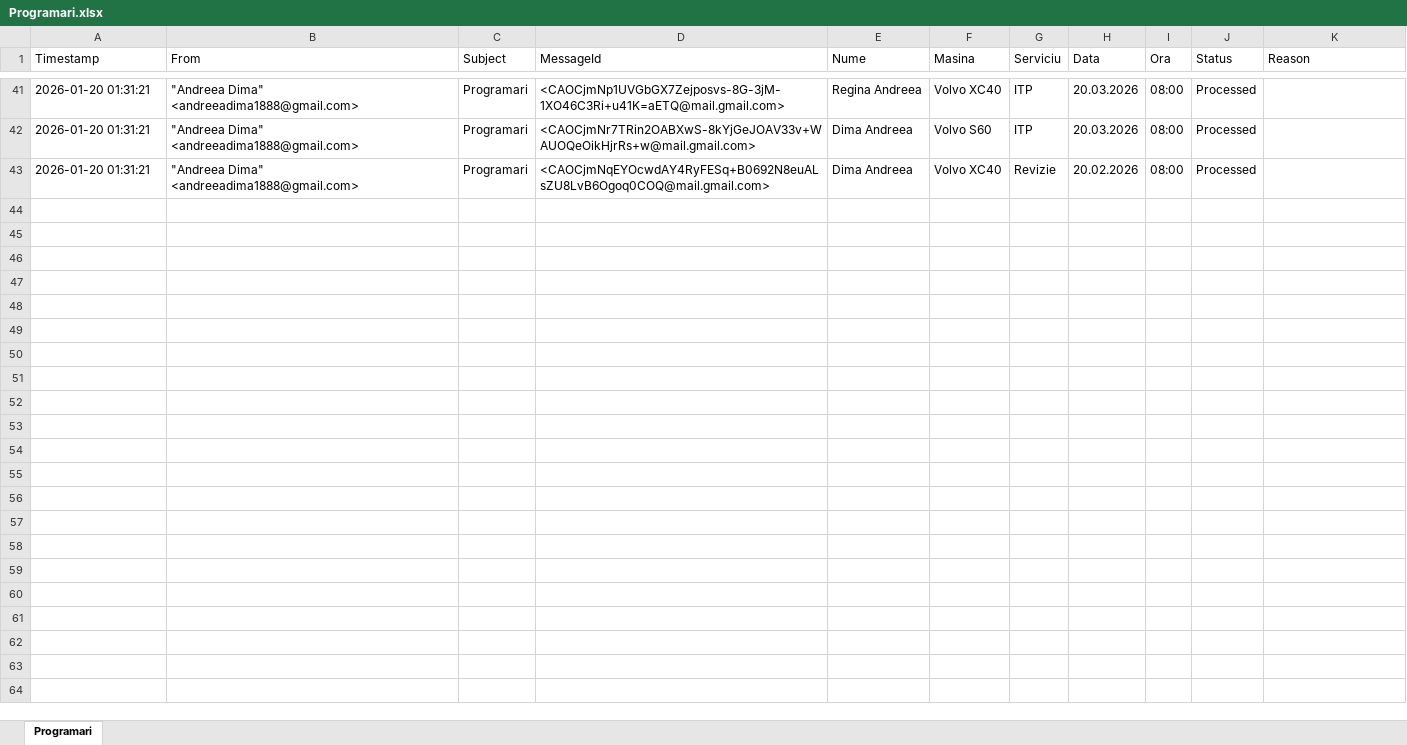
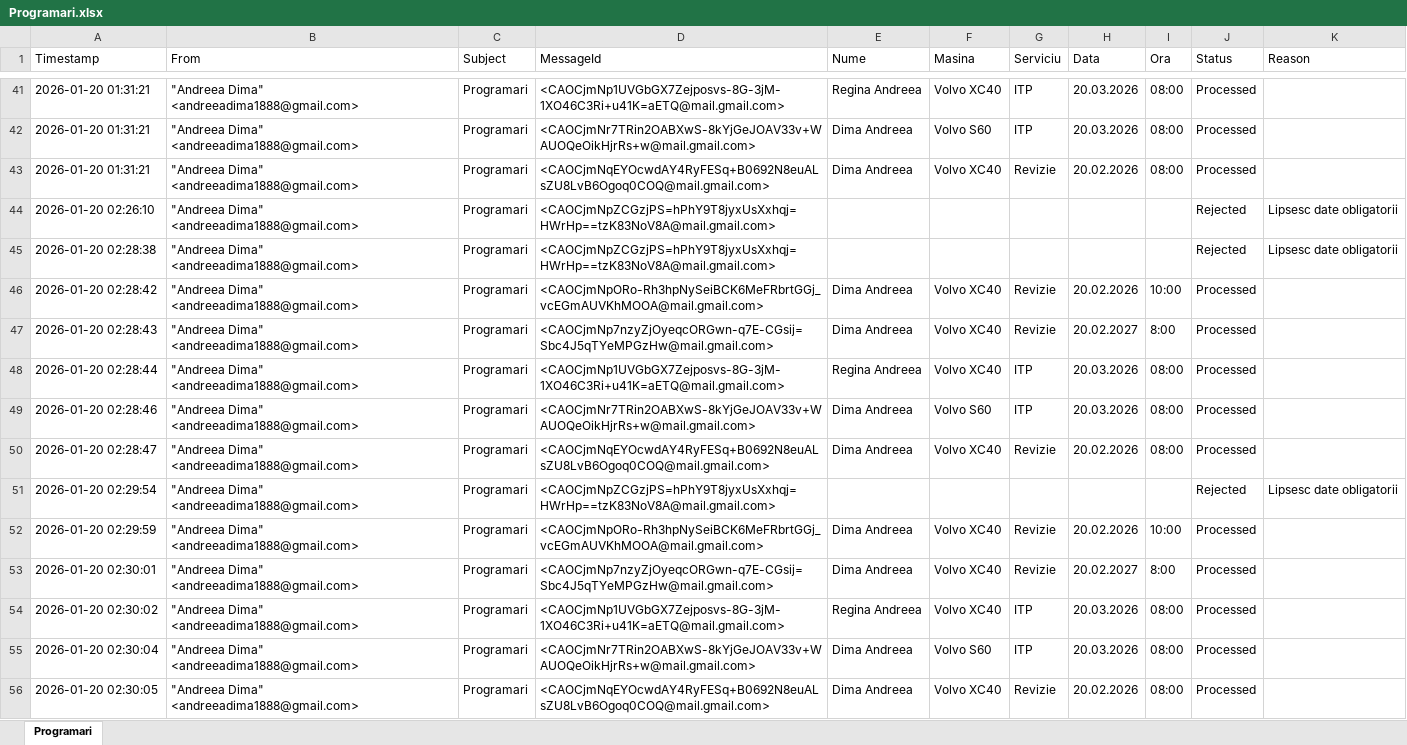
Before and after one commit to StefanAna-Maria/RPA_AutoServiceAppointments, an Excel workbook: AutoServiceAppointments/Output/Data/Programari.xlsx, sheet Programari, drawn as a sheet; only a part is shown, gaps mark what is left out; values as stored, in another font and other column widths than the file's, no borders; the diff names each change by its address in the sheet, - before the commit and + after, or states it on an @@ line.

```diff
--- a/AutoServiceAppointments/Output/Data/Programari.xlsx (sheet Programari)
+++ b/AutoServiceAppointments/Output/Data/Programari.xlsx (sheet Programari)
+row 44: 2026-01-20 02:26:10 | "Andreea Dima" <andreeadima1888@gmail.com> | Programari | <CAOCjmNpZCGzjPS=hPhY9T8jyxUsXxhqj=HWrHp==tzK83NoV8A@mail.gmail.com> |  |  |  |  |  | Rejected | Lipsesc date obligatorii
+row 45: 2026-01-20 02:28:38 | "Andreea Dima" <andreeadima1888@gmail.com> | Programari | <CAOCjmNpZCGzjPS=hPhY9T8jyxUsXxhqj=HWrHp==tzK83NoV8A@mail.gmail.com> |  |  |  |  |  | Rejected | Lipsesc date obligatorii
+row 46: 2026-01-20 02:28:42 | "Andreea Dima" <andreeadima1888@gmail.com> | Programari | <CAOCjmNpORo-Rh3hpNySeiBCK6MeFRbrtGGj_vcEGmAUVKhMOOA@mail.gmail.com> | Dima Andreea | Volvo XC40 | Revizie | 20.02.2026 | 10:00 | Processed
+row 47: 2026-01-20 02:28:43 | "Andreea Dima" <andreeadima1888@gmail.com> | Programari | <CAOCjmNp7nzyZjOyeqcORGwn-q7E-CGsij=Sbc4J5qTYeMPGzHw@mail.gmail.com> | Dima Andreea | Volvo XC40 | Revizie | 20.02.2027 | 8:00 | Processed
+row 48: 2026-01-20 02:28:44 | "Andreea Dima" <andreeadima1888@gmail.com> | Programari | <CAOCjmNp1UVGbGX7Zejposvs-8G-3jM-1XO46C3Ri+u41K=aETQ@mail.gmail.com> | Regina Andreea | Volvo XC40 | ITP | 20.03.2026 | 08:00 | Processed
+row 49: 2026-01-20 02:28:46 | "Andreea Dima" <andreeadima1888@gmail.com> | Programari | <CAOCjmNr7TRin2OABXwS-8kYjGeJOAV33v+WAUOQeOikHjrRs+w@mail.gmail.com> | Dima Andreea | Volvo S60 | ITP | 20.03.2026 | 08:00 | Processed
+row 50: 2026-01-20 02:28:47 | "Andreea Dima" <andreeadima1888@gmail.com> | Programari | <CAOCjmNqEYOcwdAY4RyFESq+B0692N8euALsZU8LvB6Ogoq0COQ@mail.gmail.com> | Dima Andreea | Volvo XC40 | Revizie | 20.02.2026 | 08:00 | Processed
+row 51: 2026-01-20 02:29:54 | "Andreea Dima" <andreeadima1888@gmail.com> | Programari | <CAOCjmNpZCGzjPS=hPhY9T8jyxUsXxhqj=HWrHp==tzK83NoV8A@mail.gmail.com> |  |  |  |  |  | Rejected | Lipsesc date obligatorii
+row 52: 2026-01-20 02:29:59 | "Andreea Dima" <andreeadima1888@gmail.com> | Programari | <CAOCjmNpORo-Rh3hpNySeiBCK6MeFRbrtGGj_vcEGmAUVKhMOOA@mail.gmail.com> | Dima Andreea | Volvo XC40 | Revizie | 20.02.2026 | 10:00 | Processed
+row 53: 2026-01-20 02:30:01 | "Andreea Dima" <andreeadima1888@gmail.com> | Programari | <CAOCjmNp7nzyZjOyeqcORGwn-q7E-CGsij=Sbc4J5qTYeMPGzHw@mail.gmail.com> | Dima Andreea | Volvo XC40 | Revizie | 20.02.2027 | 8:00 | Processed
+row 54: 2026-01-20 02:30:02 | "Andreea Dima" <andreeadima1888@gmail.com> | Programari | <CAOCjmNp1UVGbGX7Zejposvs-8G-3jM-1XO46C3Ri+u41K=aETQ@mail.gmail.com> | Regina Andreea | Volvo XC40 | ITP | 20.03.2026 | 08:00 | Processed
+row 55: 2026-01-20 02:30:04 | "Andreea Dima" <andreeadima1888@gmail.com> | Programari | <CAOCjmNr7TRin2OABXwS-8kYjGeJOAV33v+WAUOQeOikHjrRs+w@mail.gmail.com> | Dima Andreea | Volvo S60 | ITP | 20.03.2026 | 08:00 | Processed
+row 56: 2026-01-20 02:30:05 | "Andreea Dima" <andreeadima1888@gmail.com> | Programari | <CAOCjmNqEYOcwdAY4RyFESq+B0692N8euALsZU8LvB6Ogoq0COQ@mail.gmail.com> | Dima Andreea | Volvo XC40 | Revizie | 20.02.2026 | 08:00 | Processed
```
Also changed, not shown: AutoServiceAppointments/Config/Settings.xlsx, 23 other files.
